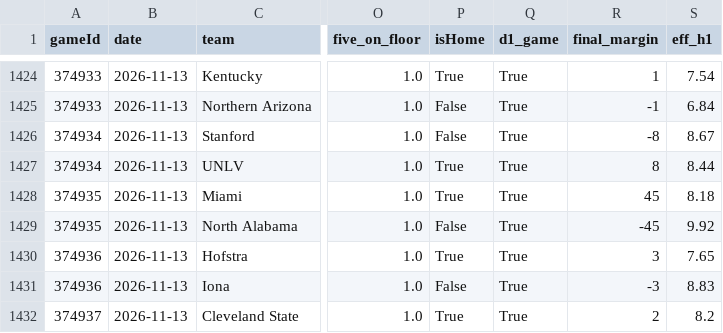
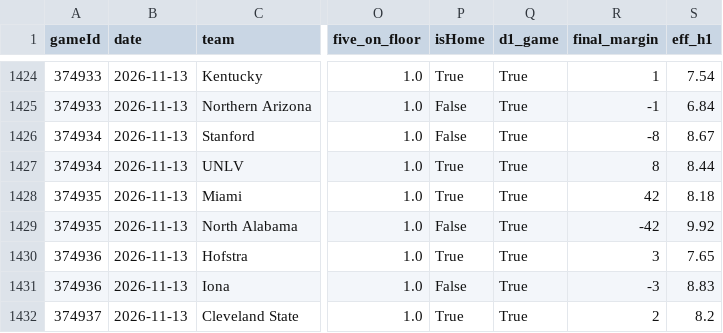
Before and after one commit to jfendler31/DTP-model, a CSV file: data/rotation/team_games.csv, drawn as a sheet; only a part is shown, gaps mark what is left out; the diff names each change by its address in the sheet, - before the commit and + after, or states it on an @@ line.

```diff
--- a/data/rotation/team_games.csv
+++ b/data/rotation/team_games.csv
-R1428 (final_margin): 45
+R1428 (final_margin): 42
-R1429 (final_margin): -45
+R1429 (final_margin): -42
```
Also changed, not shown: data/rotation/teams_current.csv.
